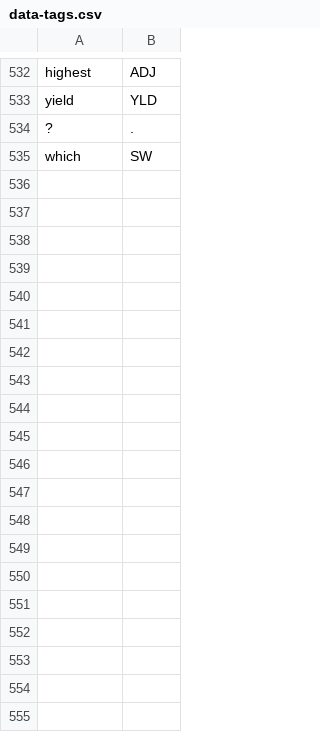
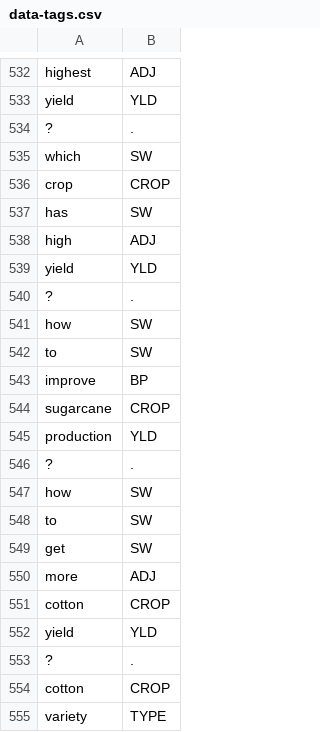
Before and after one commit to chengduzhusiyu/NLP-Based-Agriculture-Chatbot, a CSV file: datasets/data-tags.csv, drawn as a sheet; only a part is shown, gaps mark what is left out; the diff covers the shown part only.

```diff
--- a/datasets/data-tags.csv
+++ b/datasets/data-tags.csv
@@ -535 +535,21 @@ yield,YLD
 which,SW
+crop,CROP
+has,SW
+high,ADJ
+yield,YLD
+?,.
+how,SW
+to,SW
+improve,BP
+sugarcane,CROP
+production,YLD
+?,.
+how,SW
+to,SW
+get,SW
+more,ADJ
+cotton,CROP
+yield,YLD
+?,.
+cotton,CROP
+variety,TYPE
```
Also changed, not shown: 75 added rows elsewhere in this file, 1 other file.
